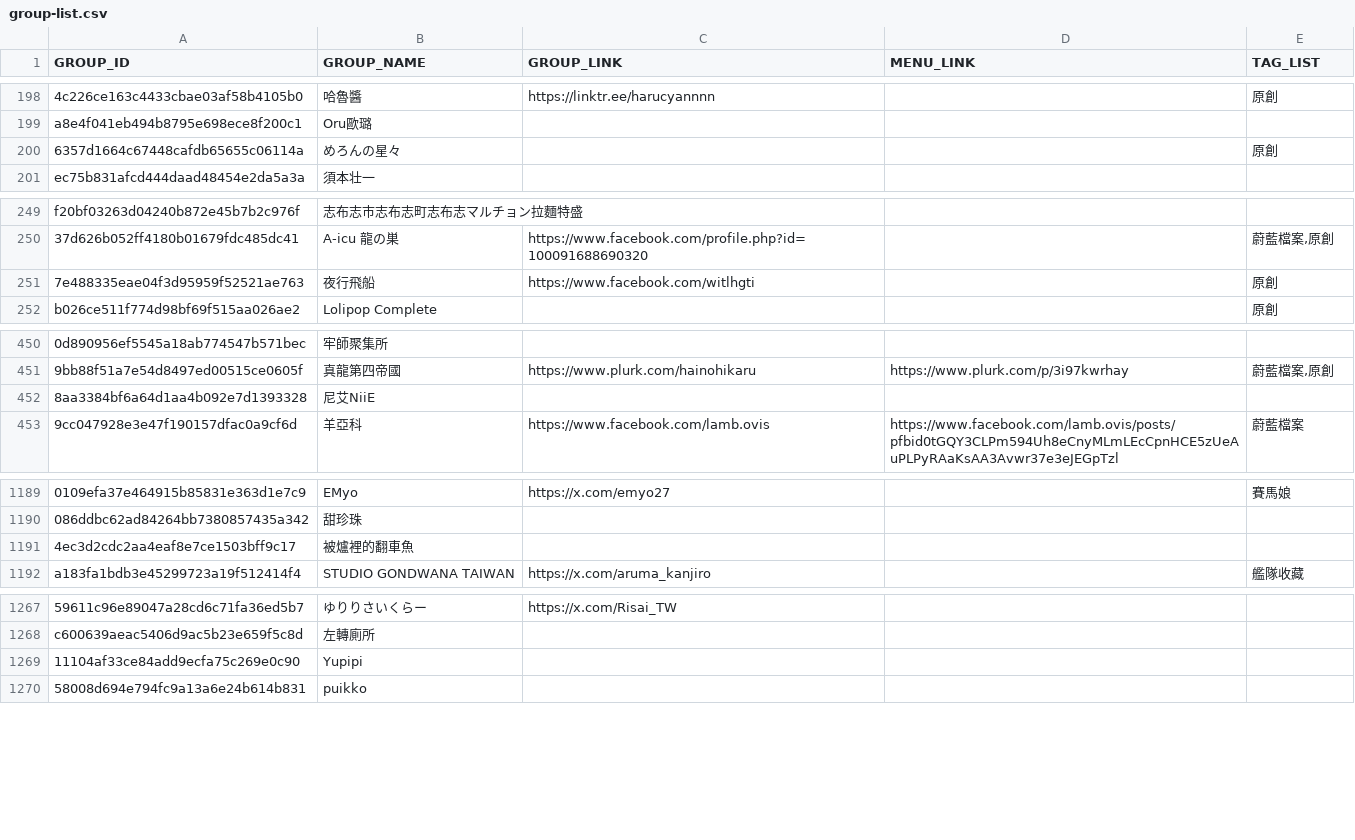
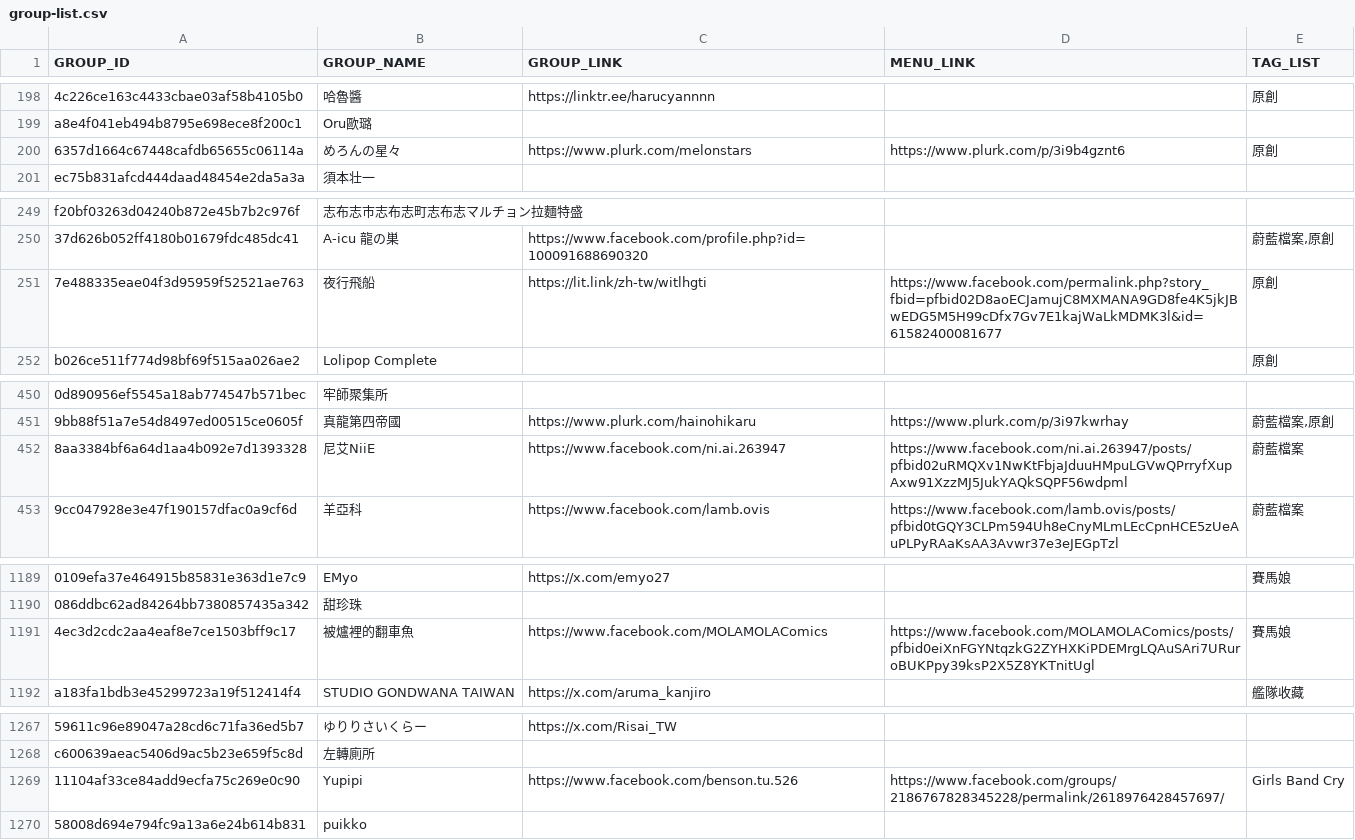
Before and after one commit to nh60211as/DoujinMapMarker, a CSV file: data/FF46/group-list.csv, drawn as a sheet; only a part is shown, gaps mark what is left out; the diff covers the shown part only; the diff names each change by its address in the sheet, - before the commit and + after, or states it on an @@ line.

Commit message:
feat: update group data

```diff
--- a/data/FF46/group-list.csv
+++ b/data/FF46/group-list.csv
-C200 (GROUP_LINK): (empty)
+C200 (GROUP_LINK): https://www.plurk.com/melonstars
-D200 (MENU_LINK): (empty)
+D200 (MENU_LINK): https://www.plurk.com/p/3i9b4gznt6
-C251 (GROUP_LINK): https://www.facebook.com/witlhgti
+C251 (GROUP_LINK): https://lit.link/zh-tw/witlhgti
-D251 (MENU_LINK): (empty)
+D251 (MENU_LINK): https://www.facebook.com/permalink.php?story_fbid=pfbid02D8aoECJamujC8MXMANA9GD8fe4K5jkJBwEDG5M5H99cDfx7Gv7E1kajWaLkMDMK3l&id=61582400081677
-C452 (GROUP_LINK): (empty)
+C452 (GROUP_LINK): https://www.facebook.com/ni.ai.263947
-D452 (MENU_LINK): (empty)
+D452 (MENU_LINK): https://www.facebook.com/ni.ai.263947/posts/pfbid02uRMQXv1NwKtFbjaJduuHMpuLGVwQPrryfXupAxw91XzzMJ5JukYAQkSQPF56wdpml
-E452 (TAG_LIST): (empty)
+E452 (TAG_LIST): 蔚藍檔案
-C1191 (GROUP_LINK): (empty)
+C1191 (GROUP_LINK): https://www.facebook.com/MOLAMOLAComics
-D1191 (MENU_LINK): (empty)
+D1191 (MENU_LINK): https://www.facebook.com/MOLAMOLAComics/posts/pfbid0eiXnFGYNtqzkG2ZYHXKiPDEMrgLQAuSAri7URuroBUKPpy39ksP2X5Z8YKTnitUgl
-E1191 (TAG_LIST): (empty)
+E1191 (TAG_LIST): 賽馬娘
-C1269 (GROUP_LINK): (empty)
+C1269 (GROUP_LINK): https://www.facebook.com/benson.tu.526
-D1269 (MENU_LINK): (empty)
+D1269 (MENU_LINK): https://www.facebook.com/groups/2186767828345228/permalink/2618976428457697/
-E1269 (TAG_LIST): (empty)
+E1269 (TAG_LIST): Girls Band Cry
```
Also changed, not shown: 9 edited cells elsewhere in this file, 2 other files.
